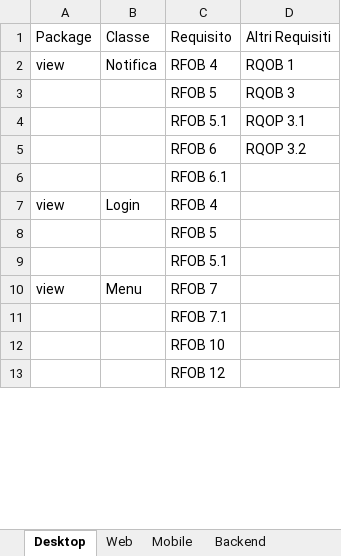
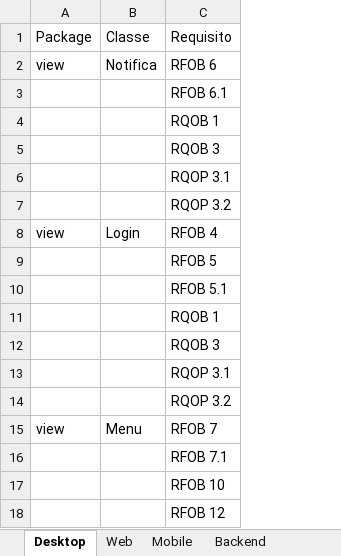
Before and after one commit to TeamCommitted/Team-Committed---Documenti, an Excel workbook: RQ/Esterni/Specifica Tecnica/Tracciamento Classi-requisiti.xlsx, sheet Desktop, drawn as a sheet; only a part is shown; values as stored, in another font and other column widths than the file's, no borders; removed rows and columns are numbered as before the commit, all else as after; the diff covers the shown part only; the diff names each change by its address in the sheet, - before the commit and + after, or states it on an @@ line.

Commit message:
RQ - ST: xls classi-requisiti, manca web da controllare

```diff
--- a/RQ/Esterni/Specifica Tecnica/Tracciamento Classi-requisiti.xlsx (sheet Desktop)
+++ b/RQ/Esterni/Specifica Tecnica/Tracciamento Classi-requisiti.xlsx (sheet Desktop)
-column D, rows 1-2: Altri Requisiti | RQOB 1
-C2: RFOB 4
+C2: RFOB 6
-row 3:  |  | RFOB 5 | RQOB 3
-row 4:  |  | RFOB 5.1 | RQOP 3.1
-row 5:  |  | RFOB 6 | RQOP 3.2
+row 4:  |  | RQOB 1
+row 5:  |  | RQOB 3
+row 6:  |  | RQOP 3.1
+row 7:  |  | RQOP 3.2
+row 11:  |  | RQOB 1
+row 12:  |  | RQOB 3
+row 13:  |  | RQOP 3.1
+row 14:  |  | RQOP 3.2
```
Also changed, not shown: 28 added rows and 3 edited cells elsewhere in this sheet, sheet Web, sheet Backend, sheet Mobile.
